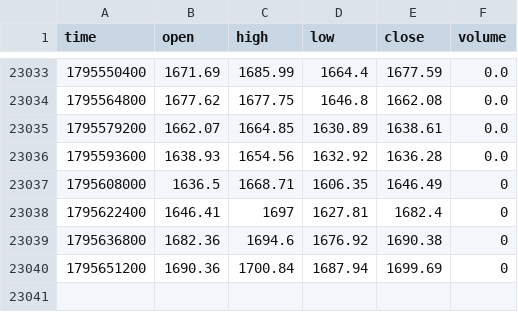
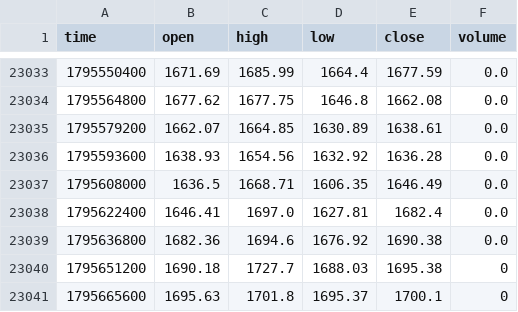
Before and after one commit to jaredbausch-ai/ctzb-data, a CSV file: data/ETH_4H.csv, drawn as a sheet; only a part is shown, gaps mark what is left out.

```diff
--- a/data/ETH_4H.csv
+++ b/data/ETH_4H.csv
@@ -23036,5 +23036,6 @@ time,open,high,low,close,volume
 1795593600,1638.93,1654.56,1632.92,1636.28,0.0
-1795608000,1636.5,1668.71,1606.35,1646.49,0
-1795622400,1646.41,1697,1627.81,1682.4,0
-1795636800,1682.36,1694.6,1676.92,1690.38,0
-1795651200,1690.36,1700.84,1687.94,1699.69,0
+1795608000,1636.5,1668.71,1606.35,1646.49,0.0
+1795622400,1646.41,1697.0,1627.81,1682.4,0.0
+1795636800,1682.36,1694.6,1676.92,1690.38,0.0
+1795651200,1690.18,1727.7,1688.03,1695.38,0
+1795665600,1695.63,1701.8,1695.37,1700.1,0
```
Also changed, not shown: data/flows/stablecoin_supply_daily.csv, datasets/cards.csv, 40 other files.
